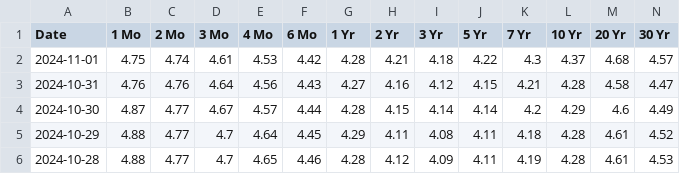
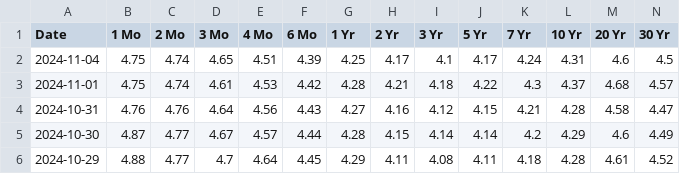
Before and after one commit to deerfieldgreen/us-department-treasury, a CSV file: data/daily-treasury-rates.csv, drawn as a sheet; only a part is shown; the shorter side is filled out with more unchanged rows.

Commit message:
Updated file for 2024-11-04

```diff
--- a/data/daily-treasury-rates.csv
+++ b/data/daily-treasury-rates.csv
@@ -1,2 +1,3 @@
 Date,1 Mo,2 Mo,3 Mo,4 Mo,6 Mo,1 Yr,2 Yr,3 Yr,5 Yr,7 Yr,10 Yr,20 Yr,30 Yr
+2024-11-04,4.75,4.74,4.65,4.51,4.39,4.25,4.17,4.1,4.17,4.24,4.31,4.6,4.5
 2024-11-01,4.75,4.74,4.61,4.53,4.42,4.28,4.21,4.18,4.22,4.3,4.37,4.68,4.57
```
